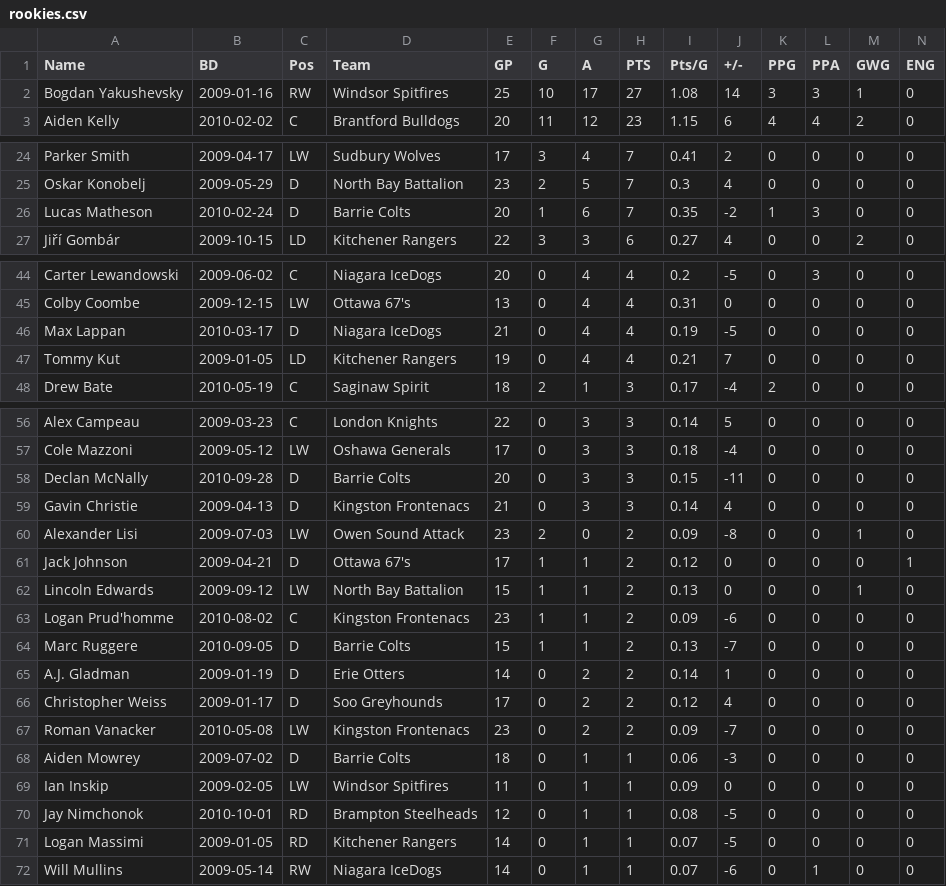
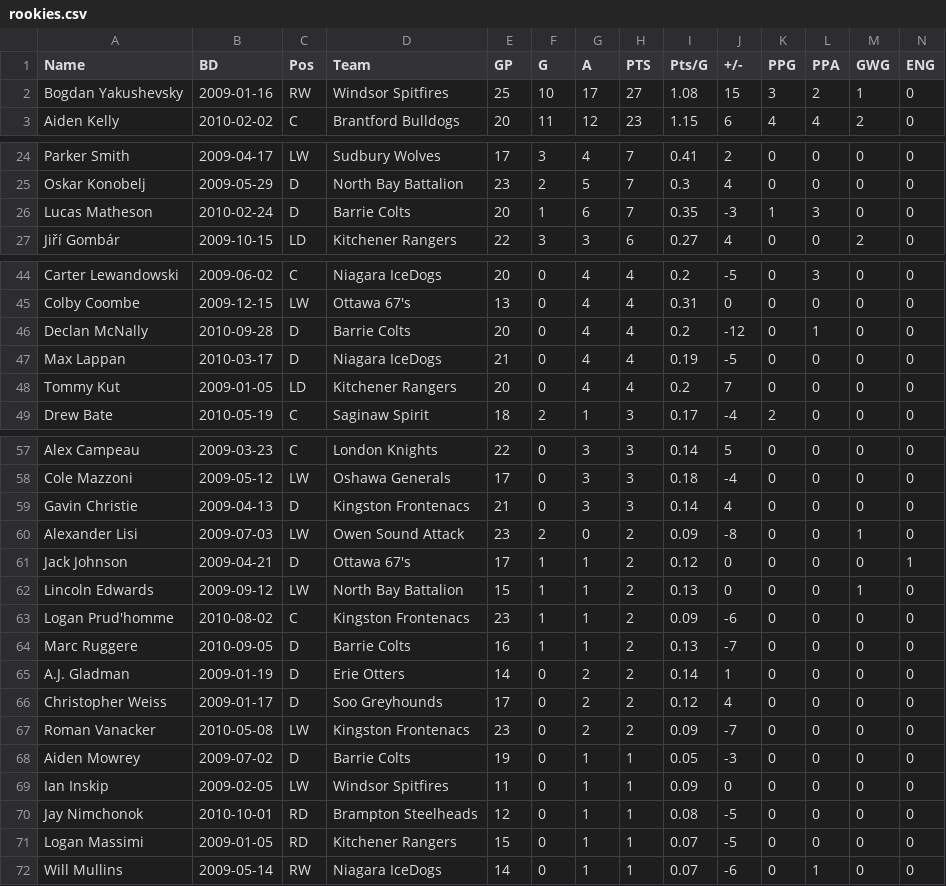
Before and after one commit to NoahCornish/OHLDataHub, a CSV file: data/current/rookies.csv, drawn as a sheet; only a part is shown, gaps mark what is left out; removed rows and columns are numbered as before the commit, all else as after; rows hold the shown columns only; the diff covers the shown part only; the diff names each change by its address in the sheet, - before the commit and + after, or states it on an @@ line.

```diff
--- a/data/current/rookies.csv
+++ b/data/current/rookies.csv
-J2 (+/-): 14
+J2 (+/-): 15
-L2 (PPA): 3
+L2 (PPA): 2
-J26 (+/-): -2
+J26 (+/-): -3
+row 46: Declan McNally | 2010-09-28 | D | Barrie Colts | 20 | 0 | 4 | 4 | 0.2 | -12 | 0 | 1 | 0 | 0
-E48 (GP): 19
+E48 (GP): 20
-I48 (Pts/G): 0.21
+I48 (Pts/G): 0.2
-row 58: Declan McNally | 2010-09-28 | D | Barrie Colts | 20 | 0 | 3 | 3 | 0.15 | -11 | 0 | 0 | 0 | 0
-E64 (GP): 15
+E64 (GP): 16
-E68 (GP): 18
+E68 (GP): 19
-I68 (Pts/G): 0.06
+I68 (Pts/G): 0.05
-E71 (GP): 14
+E71 (GP): 15
```
Also changed, not shown: 3 edited cells elsewhere in this file, data/current/draft.csv, data/current/ev.csv, 5 other files.
